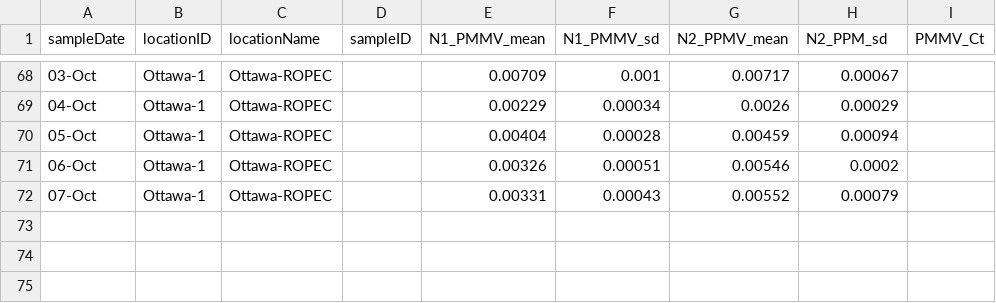
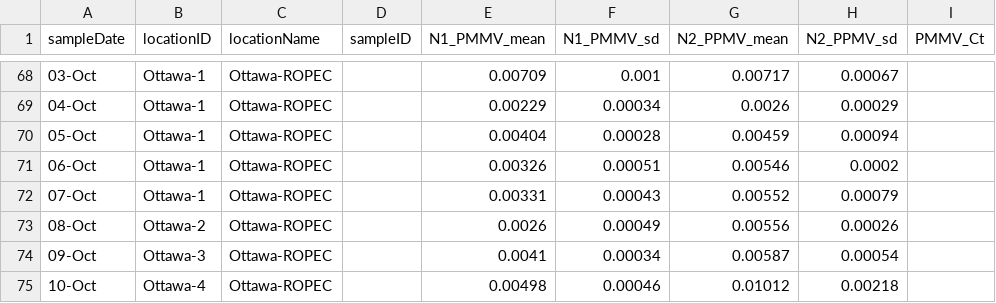
Before and after one commit to Big-Life-Lab/PHES-ODM, a CSV file: data/wastewater_virus.csv, drawn as a sheet; only a part is shown, gaps mark what is left out; the diff names each change by its address in the sheet, - before the commit and + after, or states it on an @@ line.

Commit message:
[Feature] update ww data

```diff
--- a/data/wastewater_virus.csv
+++ b/data/wastewater_virus.csv
-H1: N2_PPM_sd
+H1: N2_PPMV_sd
+row 73: 08-Oct | Ottawa-2 | Ottawa-ROPEC |  | 0.0026 | 0.00049 | 0.00556 | 0.00026
+row 74: 09-Oct | Ottawa-3 | Ottawa-ROPEC |  | 0.0041 | 0.00034 | 0.00587 | 0.00054
+row 75: 10-Oct | Ottawa-4 | Ottawa-ROPEC |  | 0.00498 | 0.00046 | 0.01012 | 0.00218
```
